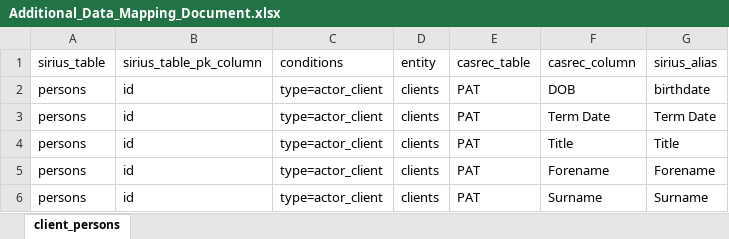
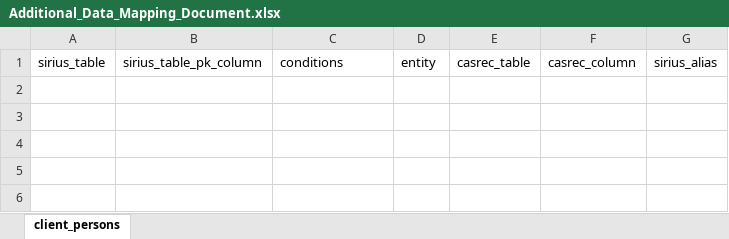
Before and after one commit to ministryofjustice/opg-data-casrec-migration-mappings, an Excel workbook: mapping_spreadsheet/Additional_Data_Mapping_Document.xlsx, sheet client_persons, drawn as a sheet; values as stored, in another font and other column widths than the file's, no borders; the diff names each change by its address in the sheet, - before the commit and + after, or states it on an @@ line.

Commit message:
get rid of the test data

```diff
--- a/mapping_spreadsheet/Additional_Data_Mapping_Document.xlsx (sheet client_persons)
+++ b/mapping_spreadsheet/Additional_Data_Mapping_Document.xlsx (sheet client_persons)
-row 2: persons | id | type=actor_client | clients | PAT | DOB | birthdate
-row 3: persons | id | type=actor_client | clients | PAT | Term Date | Term Date
-row 4: persons | id | type=actor_client | clients | PAT | Title | Title
-row 5: persons | id | type=actor_client | clients | PAT | Forename | Forename
-row 6: persons | id | type=actor_client | clients | PAT | Surname | Surname
```
Also changed, not shown: 2 other files.
